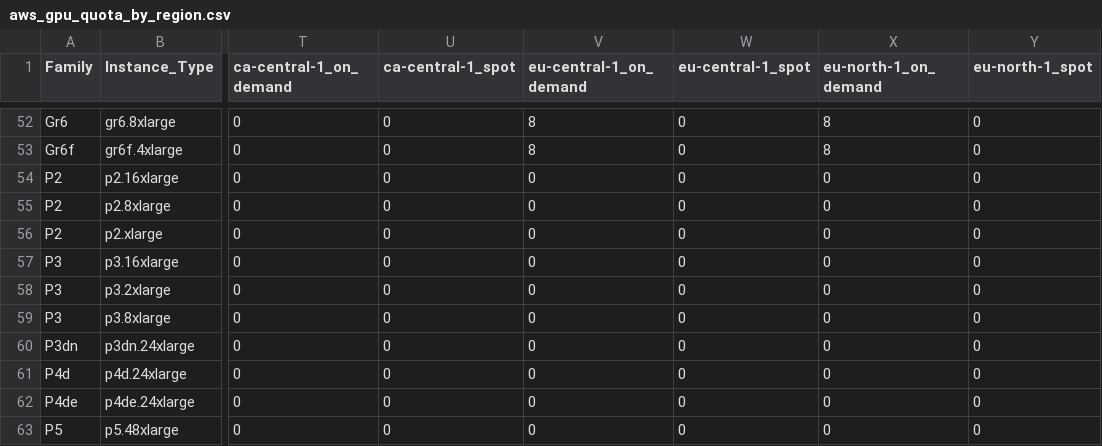
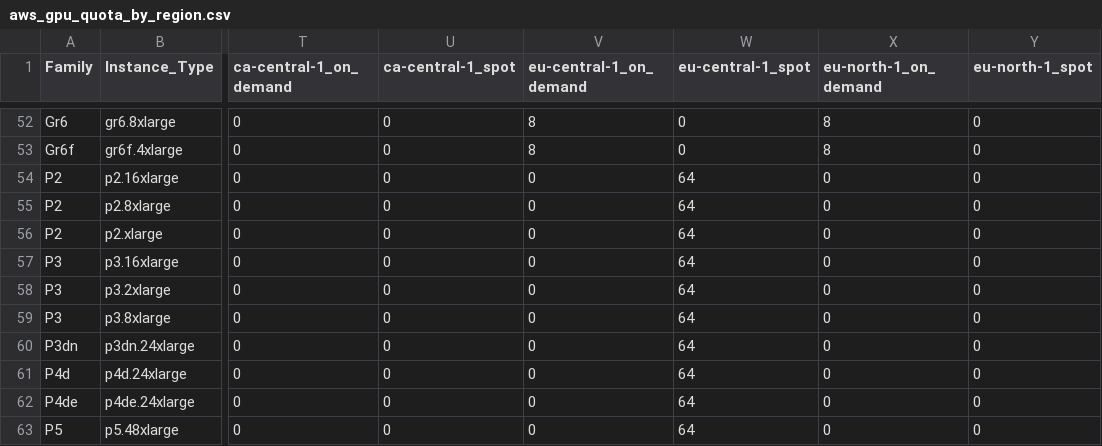
Before and after one commit to Tandemn-Labs/tandemn-system, a CSV file: quota/aws_gpu_quota_by_region.csv, drawn as a sheet; only a part is shown, gaps mark what is left out; the diff names each change by its address in the sheet, - before the commit and + after, or states it on an @@ line.

Commit message:
[fix] bump Koi timeout to 300s, update quotas from live AWS
- orca: call_koi timeout 30s→300s, thread join 60s→300s
- quota: refreshed from live AWS quota discovery

```diff
--- a/quota/aws_gpu_quota_by_region.csv
+++ b/quota/aws_gpu_quota_by_region.csv
-W54:W63 (eu-central-1_spot): 0
+W54:W63 (eu-central-1_spot): 64
```
Also changed, not shown: 1 other file.
